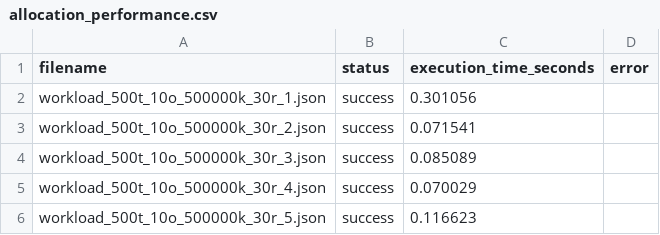
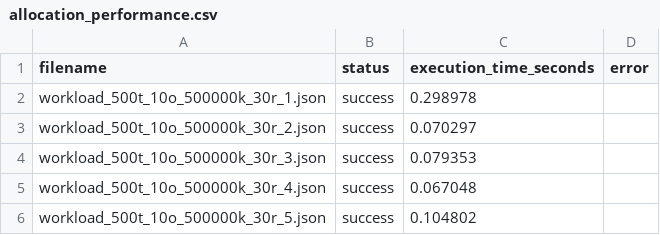
Before and after one commit to EagleBear2002/MixIso, a CSV file: data/allocation_performance.csv, drawn as a sheet.

```diff
--- a/data/allocation_performance.csv
+++ b/data/allocation_performance.csv
@@ -1,6 +1,6 @@
 filename,status,execution_time_seconds,error
-workload_500t_10o_500000k_30r_1.json,success,0.301056,
-workload_500t_10o_500000k_30r_2.json,success,0.071541,
-workload_500t_10o_500000k_30r_3.json,success,0.085089,
-workload_500t_10o_500000k_30r_4.json,success,0.070029,
-workload_500t_10o_500000k_30r_5.json,success,0.116623,
+workload_500t_10o_500000k_30r_1.json,success,0.298978,
+workload_500t_10o_500000k_30r_2.json,success,0.070297,
+workload_500t_10o_500000k_30r_3.json,success,0.079353,
+workload_500t_10o_500000k_30r_4.json,success,0.067048,
+workload_500t_10o_500000k_30r_5.json,success,0.104802,
```
Also changed, not shown: data/bench_execution_results.csv, 5 other files.
